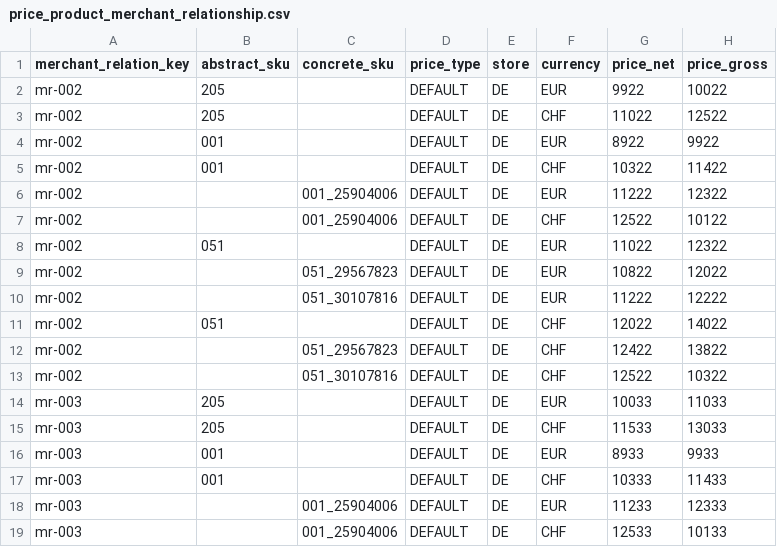
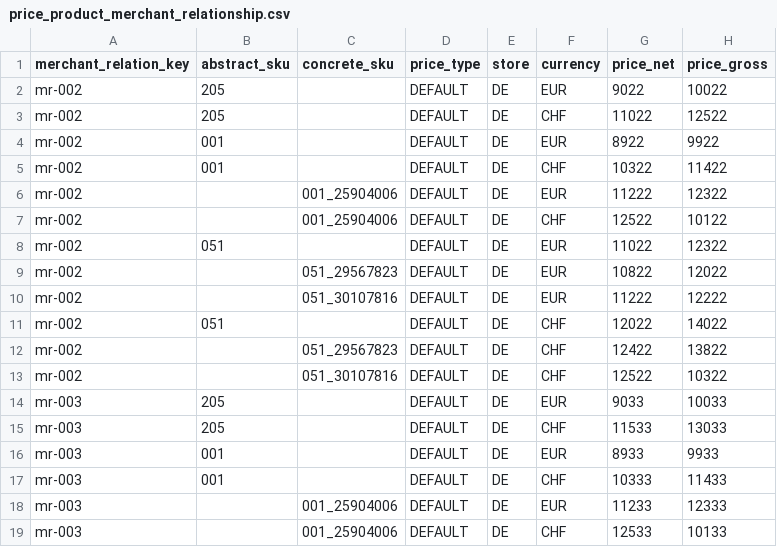
Before and after one commit to spryker/price-product-merchant-relationship-data-import, a CSV file: data/import/price_product_merchant_relationship.csv, drawn as a sheet; only a part is shown.

Commit message:
PS-909: multi MR per BU (bugfixes)

```diff
--- a/data/import/price_product_merchant_relationship.csv
+++ b/data/import/price_product_merchant_relationship.csv
@@ -1,3 +1,3 @@
 merchant_relation_key,abstract_sku,concrete_sku,price_type,store,currency,price_net,price_gross
-mr-002,205,,DEFAULT,DE,EUR,9922,10022
+mr-002,205,,DEFAULT,DE,EUR,9022,10022
 mr-002,205,,DEFAULT,DE,CHF,11022,12522
@@ -13,3 +13,3 @@ mr-002,,051_29567823,DEFAULT,DE,CHF,12422,13822
 mr-002,,051_30107816,DEFAULT,DE,CHF,12522,10322
-mr-003,205,,DEFAULT,DE,EUR,10033,11033
+mr-003,205,,DEFAULT,DE,EUR,9033,10033
 mr-003,205,,DEFAULT,DE,CHF,11533,13033
```
